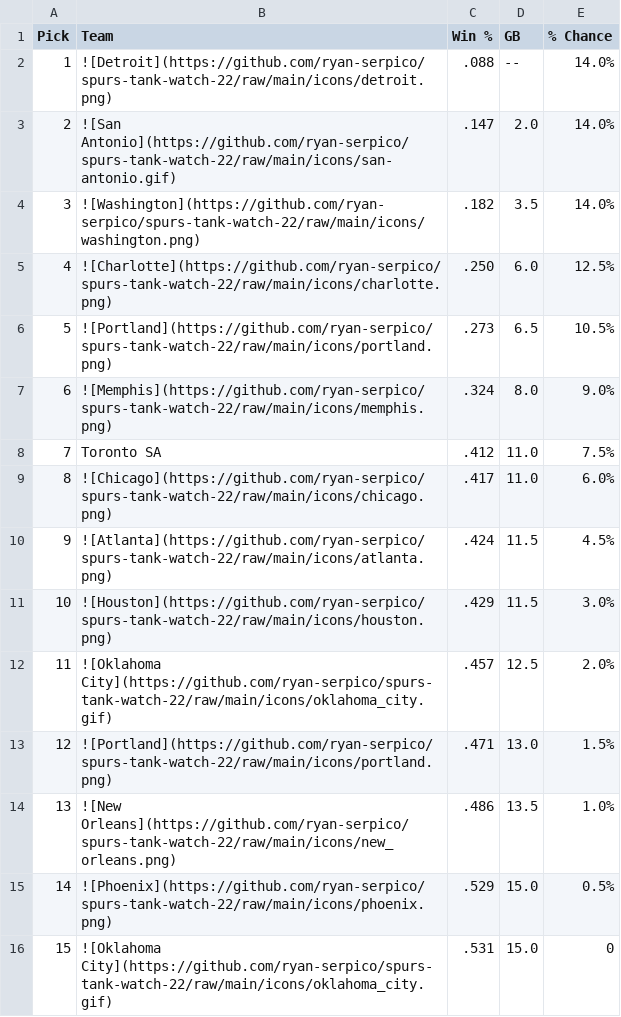
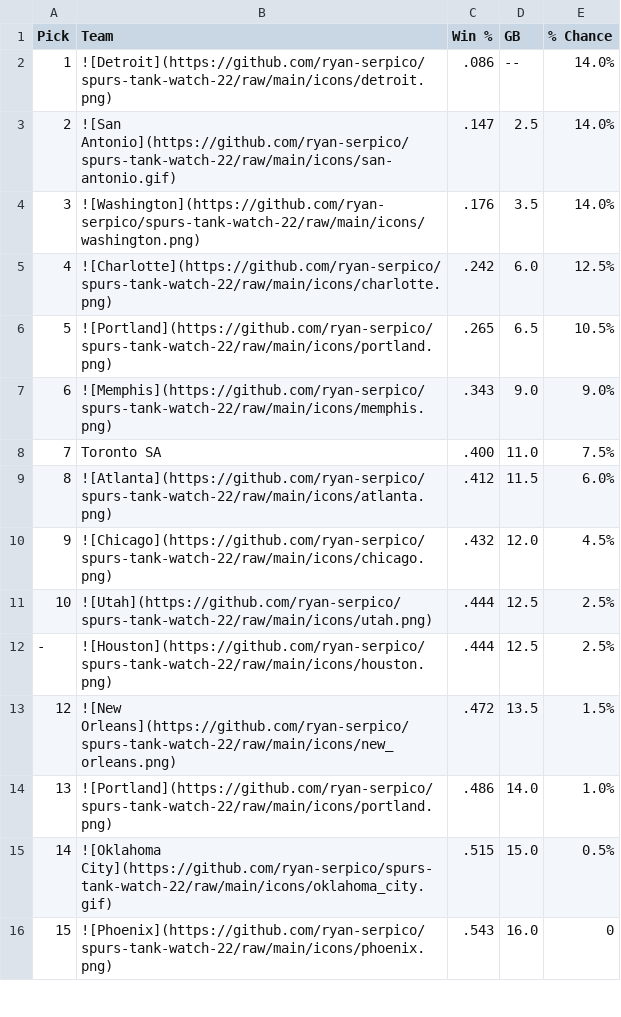
Before and after one commit to ryan-serpico/spurs-tank-watch-22, a CSV file: output/standings.csv, drawn as a sheet; only a part is shown; the diff covers the shown part only.

Commit message:
Latest data: Sat Jan  6 09:01:16 UTC 2024

```diff
--- a/output/standings.csv
+++ b/output/standings.csv
@@ -1,16 +1,16 @@
 Pick,Team,Win %,GB,% Chance
-1,![Detroit](https://github.com/ryan-serpico/spurs-tank-watch-22/raw/main/icons/detroit.png),.088,--,14.0%
-2,![San Antonio](https://github.com/ryan-serpico/spurs-tank-watch-22/raw/main/icons/san-antonio.gif),.147,2.0,14.0%
-3,![Washington](https://github.com/ryan-serpico/spurs-tank-watch-22/raw/main/icons/washington.png),.182,3.5,14.0%
-4,![Charlotte](https://github.com/ryan-serpico/spurs-tank-watch-22/raw/main/icons/charlotte.png),.250,6.0,12.5%
-5,![Portland](https://github.com/ryan-serpico/spurs-tank-watch-22/raw/main/icons/portland.png),.273,6.5,10.5%
-6,![Memphis](https://github.com/ryan-serpico/spurs-tank-watch-22/raw/main/icons/memphis.png),.324,8.0,9.0%
-7,Toronto SA,.412,11.0,7.5%
-8,![Chicago](https://github.com/ryan-serpico/spurs-tank-watch-22/raw/main/icons/chicago.png),.417,11.0,6.0%
-9,![Atlanta](https://github.com/ryan-serpico/spurs-tank-watch-22/raw/main/icons/atlanta.png),.424,11.5,4.5%
-10,![Houston](https://github.com/ryan-serpico/spurs-tank-watch-22/raw/main/icons/houston.png),.429,11.5,3.0%
-11,![Oklahoma City](https://github.com/ryan-serpico/spurs-tank-watch-22/raw/main/icons/oklahoma_city.gif),.457,12.5,2.0%
-12,![Portland](https://github.com/ryan-serpico/spurs-tank-watch-22/raw/main/icons/portland.png),.471,13.0,1.5%
-13,![New Orleans](https://github.com/ryan-serpico/spurs-tank-watch-22/raw/main/icons/new_orleans.png),.486,13.5,1.0%
-14,![Phoenix](https://github.com/ryan-serpico/spurs-tank-watch-22/raw/main/icons/phoenix.png),.529,15.0,0.5%
-15,![Oklahoma City](https://github.com/ryan-serpico/spurs-tank-watch-22/raw/main/icons/oklahoma_city.gif),.531,15.0,0
+1,![Detroit](https://github.com/ryan-serpico/spurs-tank-watch-22/raw/main/icons/detroit.png),.086,--,14.0%
+2,![San Antonio](https://github.com/ryan-serpico/spurs-tank-watch-22/raw/main/icons/san-antonio.gif),.147,2.5,14.0%
+3,![Washington](https://github.com/ryan-serpico/spurs-tank-watch-22/raw/main/icons/washington.png),.176,3.5,14.0%
+4,![Charlotte](https://github.com/ryan-serpico/spurs-tank-watch-22/raw/main/icons/charlotte.png),.242,6.0,12.5%
+5,![Portland](https://github.com/ryan-serpico/spurs-tank-watch-22/raw/main/icons/portland.png),.265,6.5,10.5%
+6,![Memphis](https://github.com/ryan-serpico/spurs-tank-watch-22/raw/main/icons/memphis.png),.343,9.0,9.0%
+7,Toronto SA,.400,11.0,7.5%
+8,![Atlanta](https://github.com/ryan-serpico/spurs-tank-watch-22/raw/main/icons/atlanta.png),.412,11.5,6.0%
+9,![Chicago](https://github.com/ryan-serpico/spurs-tank-watch-22/raw/main/icons/chicago.png),.432,12.0,4.5%
+10,![Utah](https://github.com/ryan-serpico/spurs-tank-watch-22/raw/main/icons/utah.png),.444,12.5,2.5%
+-,![Houston](https://github.com/ryan-serpico/spurs-tank-watch-22/raw/main/icons/houston.png),.444,12.5,2.5%
+12,![New Orleans](https://github.com/ryan-serpico/spurs-tank-watch-22/raw/main/icons/new_orleans.png),.472,13.5,1.5%
+13,![Portland](https://github.com/ryan-serpico/spurs-tank-watch-22/raw/main/icons/portland.png),.486,14.0,1.0%
+14,![Oklahoma City](https://github.com/ryan-serpico/spurs-tank-watch-22/raw/main/icons/oklahoma_city.gif),.515,15.0,0.5%
+15,![Phoenix](https://github.com/ryan-serpico/spurs-tank-watch-22/raw/main/icons/phoenix.png),.543,16.0,0
```
Also changed, not shown: 2 added rows, 2 removed rows and 24 edited cells elsewhere in this file, 3 other files.
